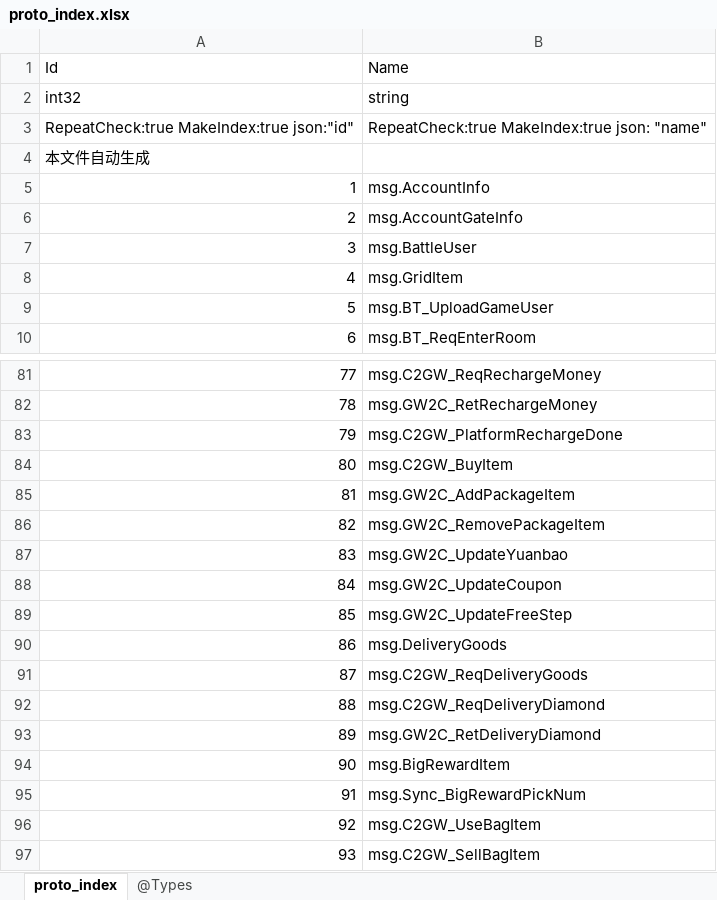
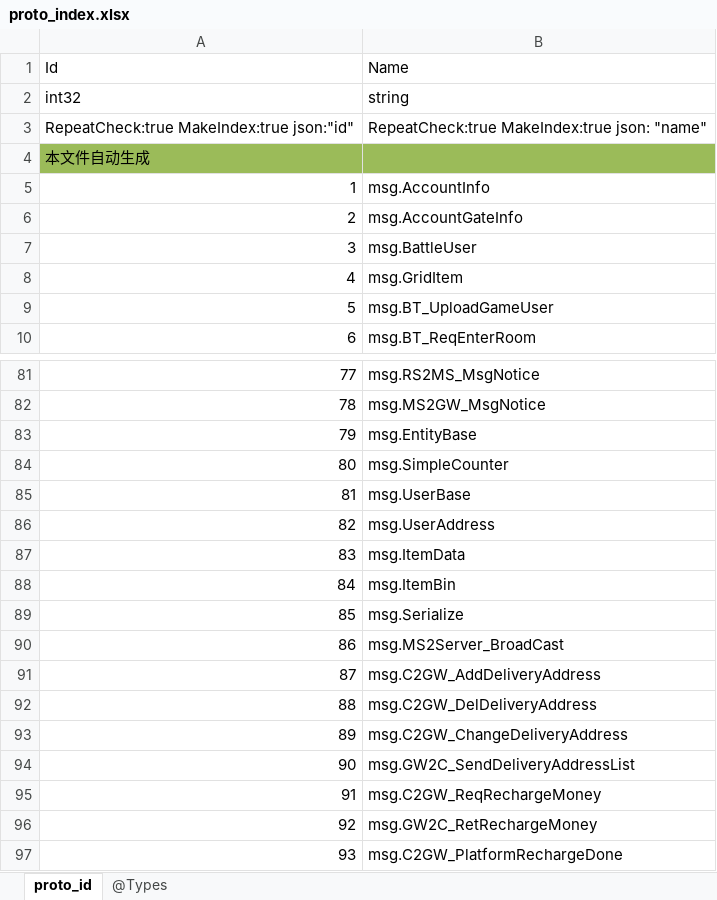
Before and after one commit to gaozhengshuang/turngame, an Excel workbook: docs/excel/proto_index.xlsx, sheet proto_id, drawn as a sheet; only a part is shown, gaps mark what is left out; values as stored, in another font and other column widths than the file's, no borders; the diff covers the shown part only; the diff names each change by its address in the sheet, - before the commit and + after, or states it on an @@ line.

Commit message:
proto_index工具修改，如果消息没有变化不要重新生成proto_index.xlsx

```diff
--- a/docs/excel/proto_index.xlsx (sheet proto_id)
+++ b/docs/excel/proto_index.xlsx (sheet proto_id)
-sheet tab: proto_index
+sheet tab: proto_id
-A4:B4 fill: none
+A4:B4 fill: #9BBB59
-B81 (Name): msg.C2GW_ReqRechargeMoney
+B81 (Name): msg.RS2MS_MsgNotice
-B82 (Name): msg.GW2C_RetRechargeMoney
+B82 (Name): msg.MS2GW_MsgNotice
-B83 (Name): msg.C2GW_PlatformRechargeDone
+B83 (Name): msg.EntityBase
-B84 (Name): msg.C2GW_BuyItem
+B84 (Name): msg.SimpleCounter
-B85 (Name): msg.GW2C_AddPackageItem
+B85 (Name): msg.UserBase
-B86 (Name): msg.GW2C_RemovePackageItem
+B86 (Name): msg.UserAddress
-B87 (Name): msg.GW2C_UpdateYuanbao
+B87 (Name): msg.ItemData
-B88 (Name): msg.GW2C_UpdateCoupon
+B88 (Name): msg.ItemBin
-B89 (Name): msg.GW2C_UpdateFreeStep
+B89 (Name): msg.Serialize
-B90 (Name): msg.DeliveryGoods
+B90 (Name): msg.MS2Server_BroadCast
-B91 (Name): msg.C2GW_ReqDeliveryGoods
+B91 (Name): msg.C2GW_AddDeliveryAddress
-B92 (Name): msg.C2GW_ReqDeliveryDiamond
+B92 (Name): msg.C2GW_DelDeliveryAddress
-B93 (Name): msg.GW2C_RetDeliveryDiamond
+B93 (Name): msg.C2GW_ChangeDeliveryAddress
-B94 (Name): msg.BigRewardItem
+B94 (Name): msg.GW2C_SendDeliveryAddressList
-B95 (Name): msg.Sync_BigRewardPickNum
+B95 (Name): msg.C2GW_ReqRechargeMoney
-B96 (Name): msg.C2GW_UseBagItem
+B96 (Name): msg.GW2C_RetRechargeMoney
-B97 (Name): msg.C2GW_SellBagItem
+B97 (Name): msg.C2GW_PlatformRechargeDone
```
Also changed, not shown: 27 edited cells elsewhere in this sheet, sheet @Types, 5 other files.
